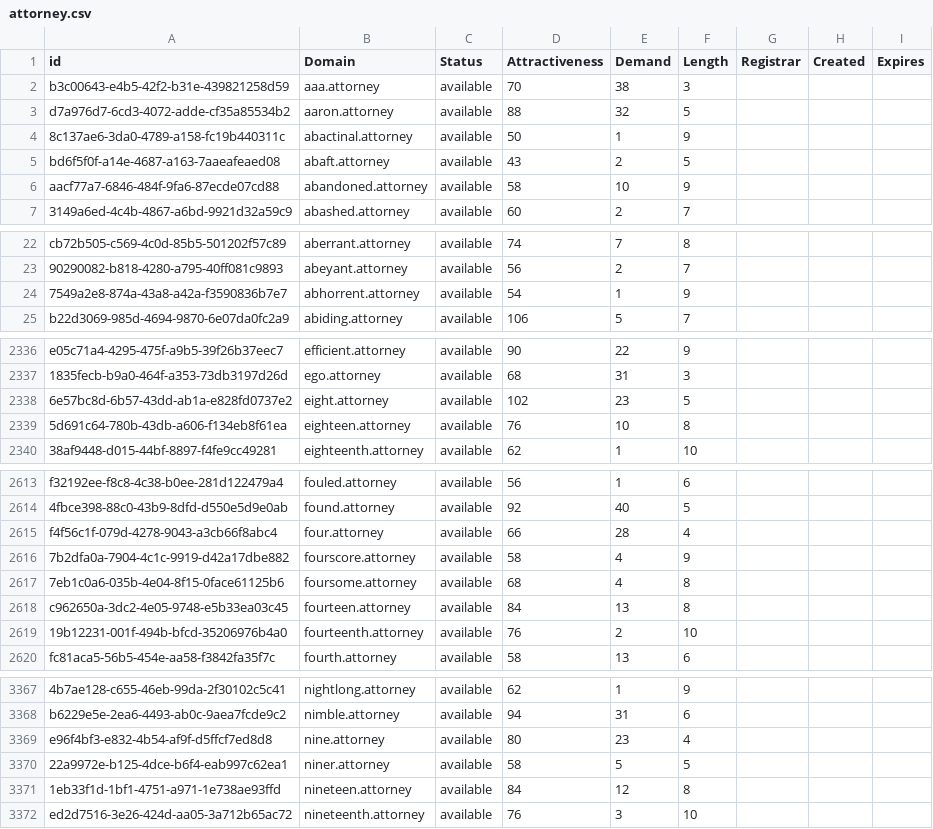
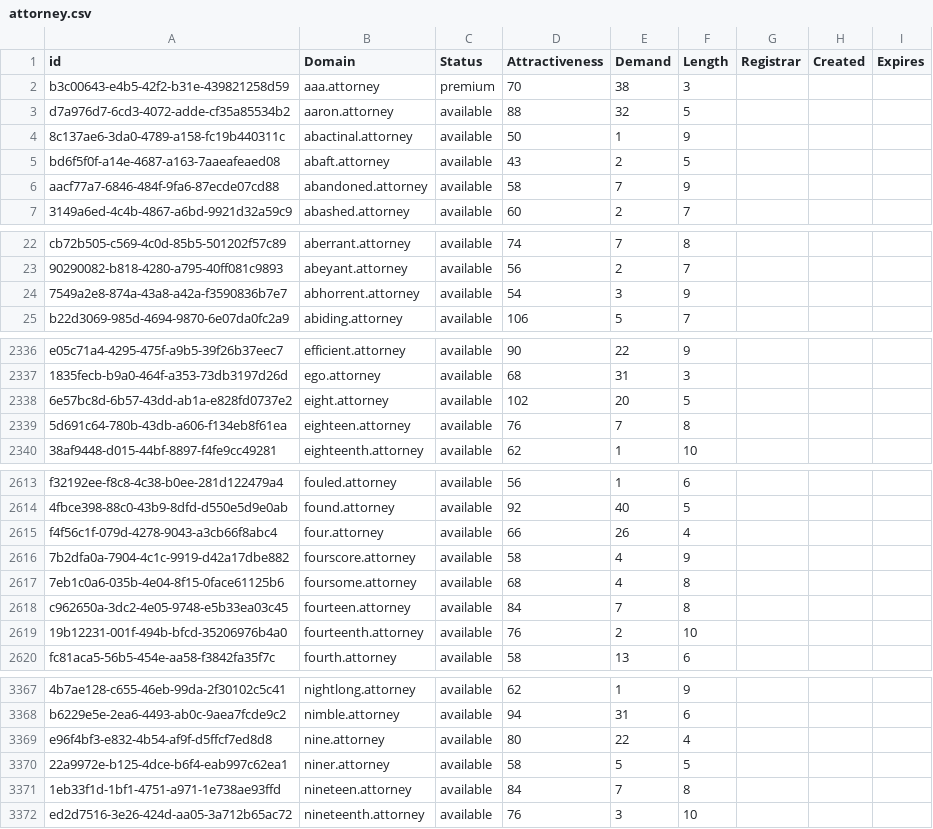
Before and after one commit to UniqueDomains/attorney-oneword-domains, a CSV file: attorney.csv, drawn as a sheet; only a part is shown, gaps mark what is left out; the diff covers the shown part only; the diff names each change by its address in the sheet, - before the commit and + after, or states it on an @@ line.

```diff
--- a/attorney.csv
+++ b/attorney.csv
-C2 (Status): available
+C2 (Status): premium
-E6 (Demand): 10
+E6 (Demand): 7
-E24 (Demand): 1
+E24 (Demand): 3
-E2338 (Demand): 23
+E2338 (Demand): 20
-E2339 (Demand): 10
+E2339 (Demand): 7
-E2615 (Demand): 28
+E2615 (Demand): 26
-E2618 (Demand): 13
+E2618 (Demand): 7
-E3369 (Demand): 23
+E3369 (Demand): 22
-E3371 (Demand): 12
+E3371 (Demand): 7
```
Also changed, not shown: 43 edited cells elsewhere in this file, 2 other files.
